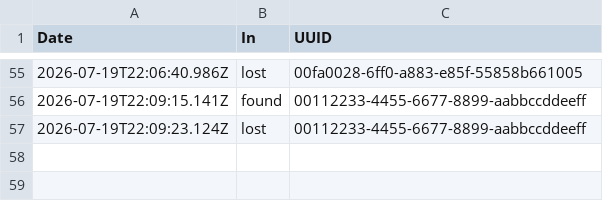
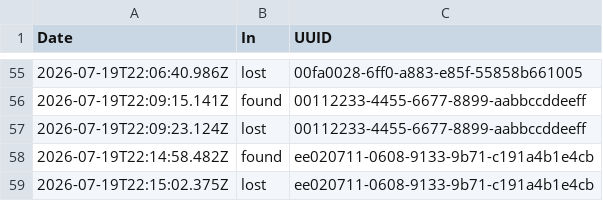
Before and after one commit to Franky55/S6_APP5_Prob, a CSV file: Brocker/Archive/db.csv, drawn as a sheet; only a part is shown, gaps mark what is left out; the diff names each change by its address in the sheet, - before the commit and + after, or states it on an @@ line.

```diff
--- a/Brocker/Archive/db.csv
+++ b/Brocker/Archive/db.csv
+row 58: 2026-07-19T22:14:58.482Z | found | ee020711-0608-9133-9b71-c191a4b1e4cb
+row 59: 2026-07-19T22:15:02.375Z | lost | ee020711-0608-9133-9b71-c191a4b1e4cb
```
Also changed, not shown: 1 other file.
